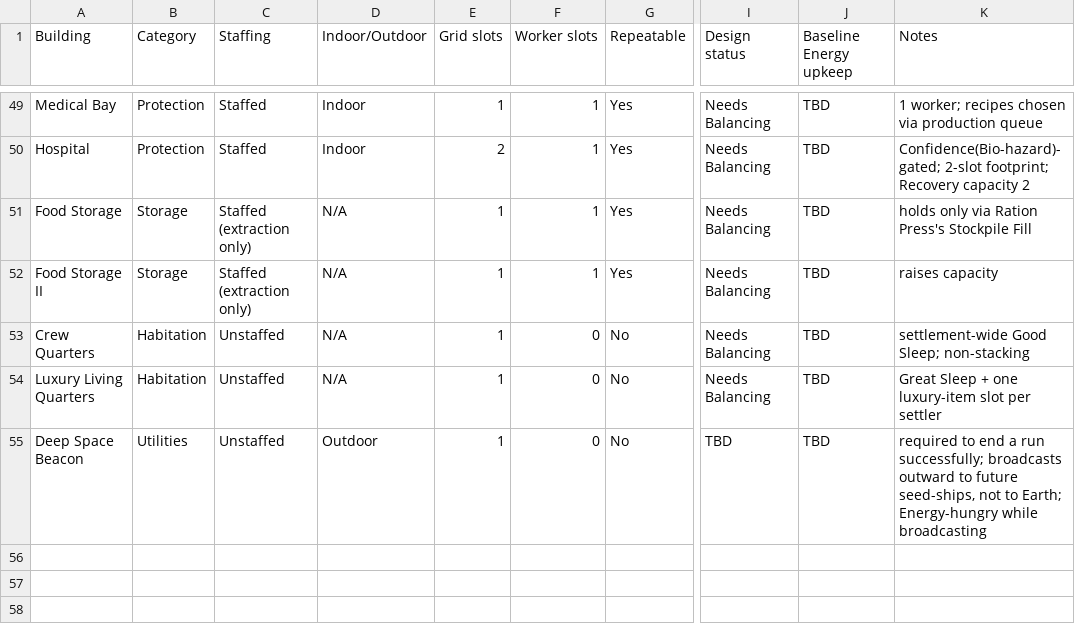
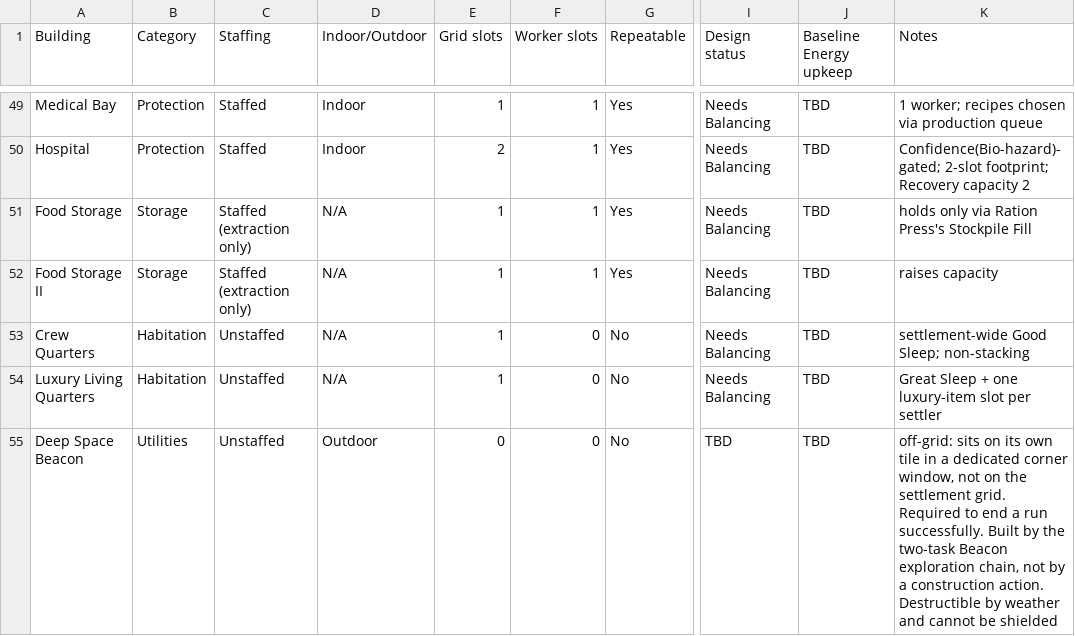
Before and after one commit to Kirkules/exofarm-vibe, a CSV file: full_design/data/buildings.csv, drawn as a sheet; only a part is shown, gaps mark what is left out; the diff names each change by its address in the sheet, - before the commit and + after, or states it on an @@ line.

```diff
--- a/full_design/data/buildings.csv
+++ b/full_design/data/buildings.csv
-E55 (Grid slots): 1
+E55 (Grid slots): 0
-K55 (Notes): required to end a run successfully; broadcasts outward to future seed-ships, not to Earth; Energy-hungry while broadcasting
+K55 (Notes): off-grid: sits on its own tile in a dedicated corner window, not on the settlement grid. Required to end a run successfully. Built by the two-task Beacon exploration chain, not by a construction action. Destructible by weather and cannot be shielded
```
Also changed, not shown: full_design/data/exploration_task_catalog.csv, full_design/data/exploration_task_escalations.csv, 6 other files.
